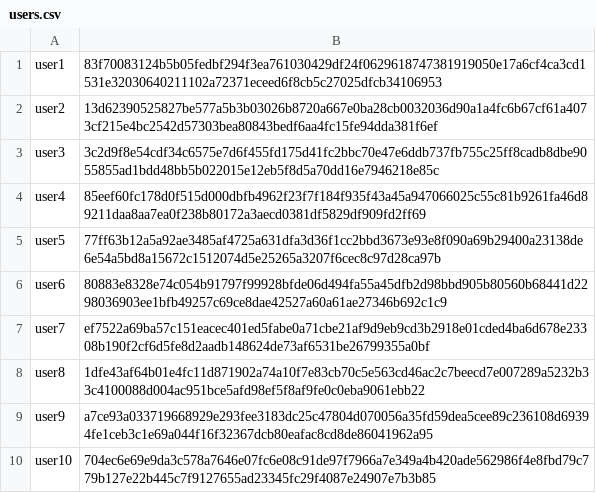
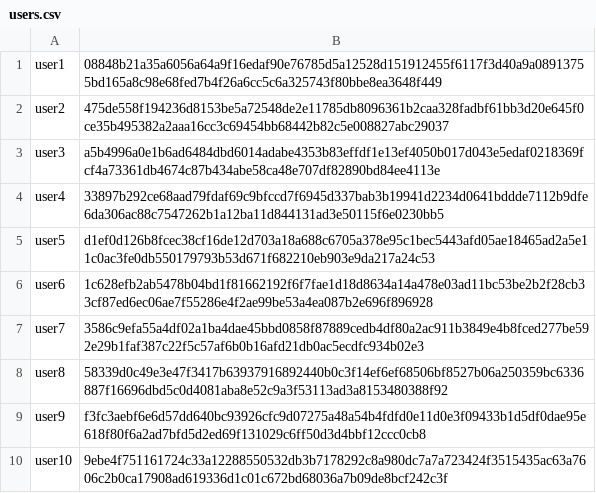
Before and after one commit to PTM-CS/cspython, a CSV file: labs/lab01/data/users.csv, drawn as a sheet.

```diff
--- a/labs/lab01/data/users.csv
+++ b/labs/lab01/data/users.csv
@@ -1,10 +1,10 @@
-user1,83f70083124b5b05fedbf294f3ea761030429df24f0629618747381919050e17a6cf4ca3cd1531e32030640211102a72371eceed6f8cb5c27025dfcb34106953
-user2,13d62390525827be577a5b3b03026b8720a667e0ba28cb0032036d90a1a4fc6b67cf61a4073cf215e4bc2542d57303bea80843bedf6aa4fc15fe94dda381f6ef
-user3,3c2d9f8e54cdf34c6575e7d6f455fd175d41fc2bbc70e47e6ddb737fb755c25ff8cadb8dbe9055855ad1bdd48bb5b022015e12eb5f8d5a70dd16e7946218e85c
-user4,85eef60fc178d0f515d000dbfb4962f23f7f184f935f43a45a947066025c55c81b9261fa46d89211daa8aa7ea0f238b80172a3aecd0381df5829df909fd2ff69
-user5,77ff63b12a5a92ae3485af4725a631dfa3d36f1cc2bbd3673e93e8f090a69b29400a23138de6e54a5bd8a15672c1512074d5e25265a3207f6cec8c97d28ca97b
-user6,80883e8328e74c054b91797f99928bfde06d494fa55a45dfb2d98bbd905b80560b68441d2298036903ee1bfb49257c69ce8dae42527a60a61ae27346b692c1c9
-user7,ef7522a69ba57c151eacec401ed5fabe0a71cbe21af9d9eb9cd3b2918e01cded4ba6d678e23308b190f2cf6d5fe8d2aadb148624de73af6531be26799355a0bf
-user8,1dfe43af64b01e4fc11d871902a74a10f7e83cb70c5e563cd46ac2c7beecd7e007289a5232b33c4100088d004ac951bce5afd98ef5f8af9fe0c0eba9061ebb22
-user9,a7ce93a033719668929e293fee3183dc25c47804d070056a35fd59dea5cee89c236108d69394fe1ceb3c1e69a044f16f32367dcb80eafac8cd8de86041962a95
-user10,704ec6e69e9da3c578a7646e07fc6e08c91de97f7966a7e349a4b420ade562986f4e8fbd79c779b127e22b445c7f9127655ad23345fc29f4087e24907e7b3b85
+user1,08848b21a35a6056a64a9f16edaf90e76785d5a12528d151912455f6117f3d40a9a08913755bd165a8c98e68fed7b4f26a6cc5c6a325743f80bbe8ea3648f449
+user2,475de558f194236d8153be5a72548de2e11785db8096361b2caa328fadbf61bb3d20e645f0ce35b495382a2aaa16cc3c69454bb68442b82c5e008827abc29037
+user3,a5b4996a0e1b6ad6484dbd6014adabe4353b83effdf1e13ef4050b017d043e5edaf0218369fcf4a73361db4674c87b434abe58ca48e707df82890bd84ee4113e
+user4,33897b292ce68aad79fdaf69c9bfccd7f6945d337bab3b19941d2234d0641bddde7112b9dfe6da306ac88c7547262b1a12ba11d844131ad3e50115f6e0230bb5
+user5,d1ef0d126b8fcec38cf16de12d703a18a688c6705a378e95c1bec5443afd05ae18465ad2a5e11c0ac3fe0db550179793b53d671f682210eb903e9da217a24c53
+user6,1c628efb2ab5478b04bd1f81662192f6f7fae1d18d8634a14a478e03ad11bc53be2b2f28cb33cf87ed6ec06ae7f55286e4f2ae99be53a4ea087b2e696f896928
+user7,3586c9efa55a4df02a1ba4dae45bbd0858f87889cedb4df80a2ac911b3849e4b8fced277be592e29b1faf387c22f5c57af6b0b16afd21db0ac5ecdfc934b02e3
+user8,58339d0c49e3e47f3417b63937916892440b0c3f14ef6ef68506bf8527b06a250359bc6336887f16696dbd5c0d4081aba8e52c9a3f53113ad3a8153480388f92
+user9,f3fc3aebf6e6d57dd640bc93926cfc9d07275a48a54b4fdfd0e11d0e3f09433b1d5df0dae95e618f80f6a2ad7bfd5d2ed69f131029c6ff50d3d4bbf12ccc0cb8
+user10,9ebe4f751161724c33a12288550532db3b7178292c8a980dc7a7a723424f3515435ac63a7606c2b0ca17908ad619336d1c01c672bd68036a7b09de8bcf242c3f
```
Also changed, not shown: 12 other files.
